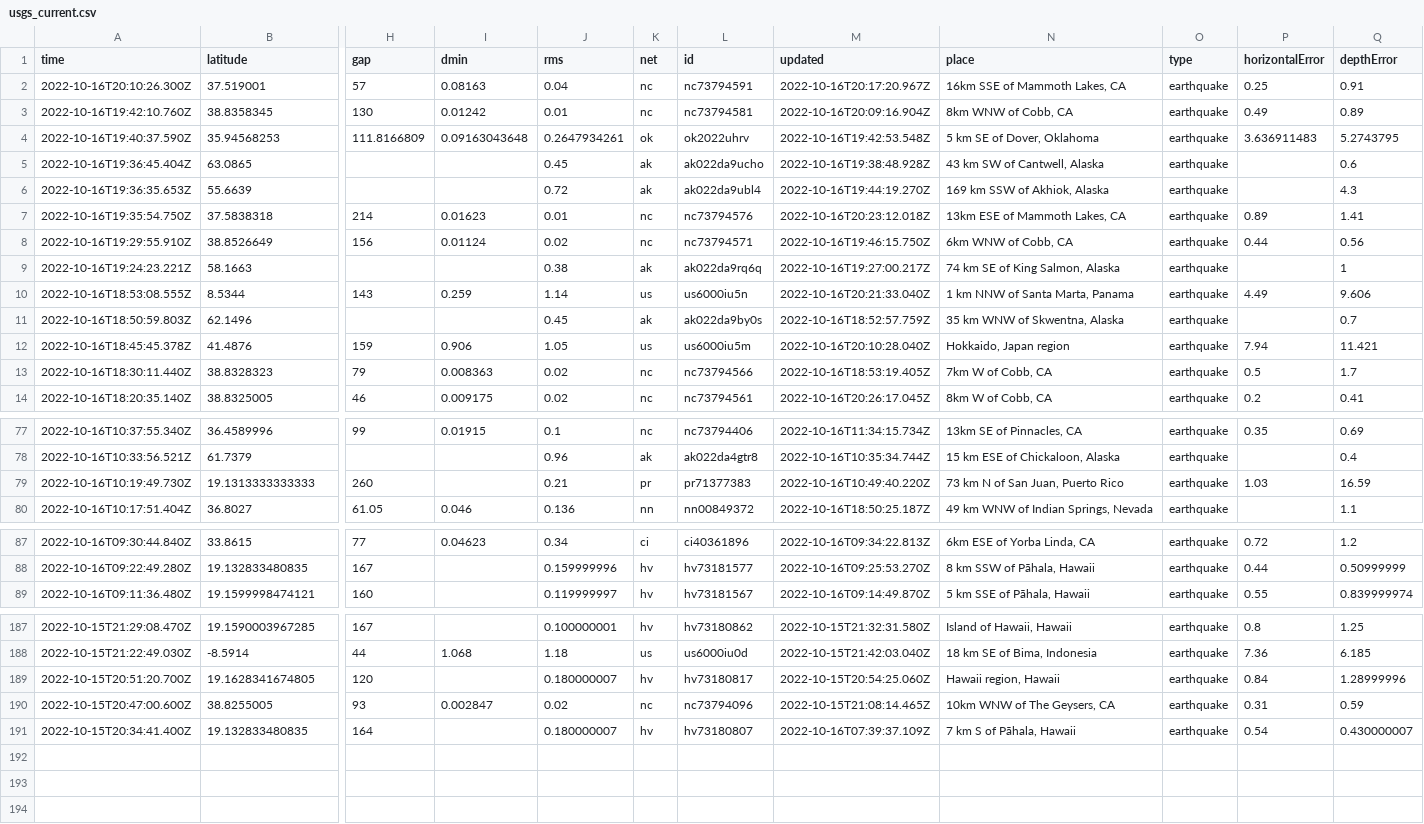
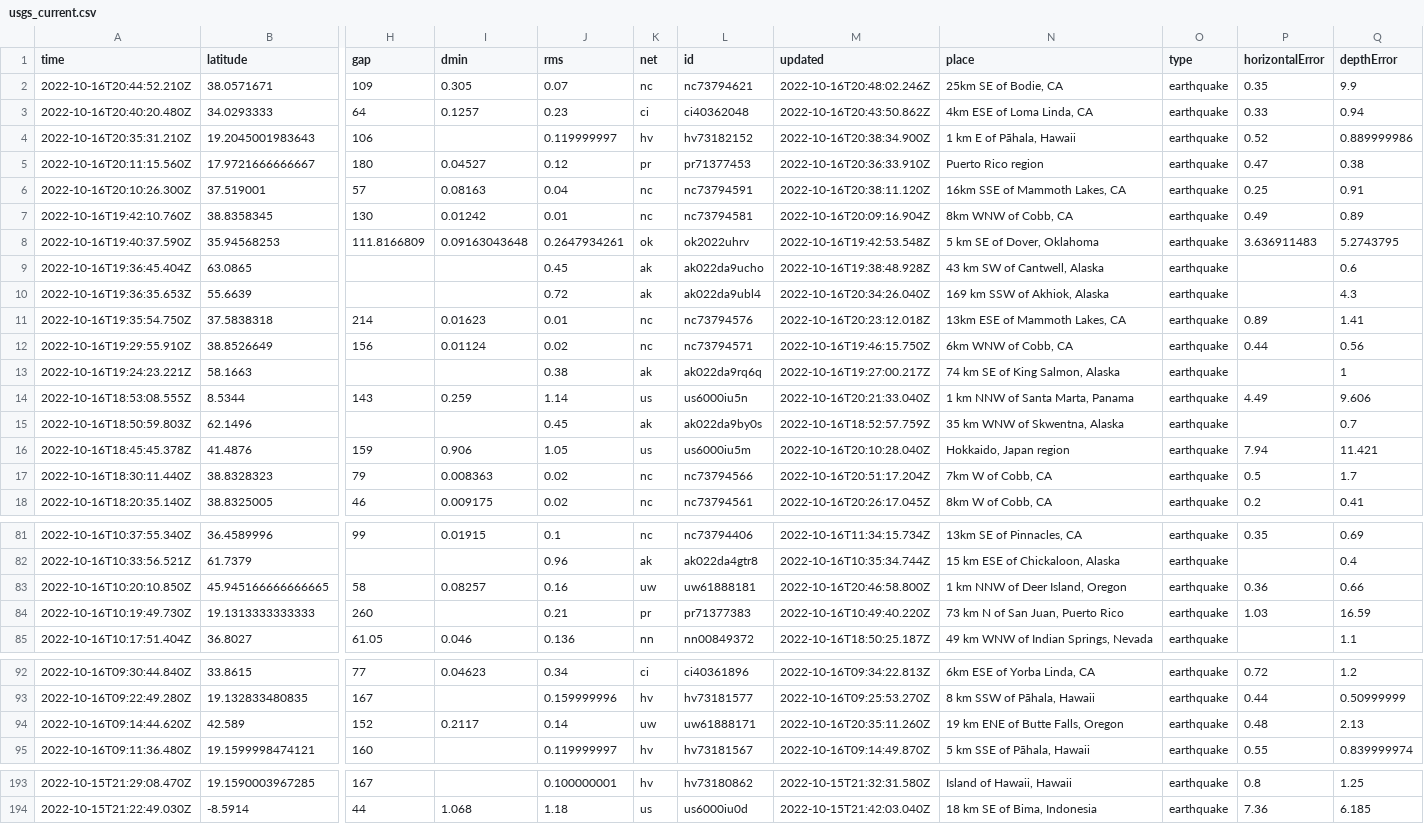
Before and after one commit to marypasciak/nicar-2022-github-actions, a CSV file: usgs_current.csv, drawn as a sheet; only a part is shown, gaps mark what is left out; removed rows and columns are numbered as before the commit, all else as after; rows hold the shown columns only; the diff names each change by its address in the sheet, - before the commit and + after, or states it on an @@ line.

```diff
--- a/usgs_current.csv
+++ b/usgs_current.csv
+row 2: 2022-10-16T20:44:52.210Z | 38.0571671 | 109 | 0.305 | 0.07 | nc | nc73794621 | 2022-10-16T20:48:02.246Z | 25km SE of Bodie, CA | earthquake | 0.35 | 9.9
+row 3: 2022-10-16T20:40:20.480Z | 34.0293333 | 64 | 0.1257 | 0.23 | ci | ci40362048 | 2022-10-16T20:43:50.862Z | 4km ESE of Loma Linda, CA | earthquake | 0.33 | 0.94
+row 4: 2022-10-16T20:35:31.210Z | 19.2045001983643 | 106 |  | 0.119999997 | hv | hv73182152 | 2022-10-16T20:38:34.900Z | 1 km E of Pāhala, Hawaii | earthquake | 0.52 | 0.889999986
+row 5: 2022-10-16T20:11:15.560Z | 17.9721666666667 | 180 | 0.04527 | 0.12 | pr | pr71377453 | 2022-10-16T20:36:33.910Z | Puerto Rico region | earthquake | 0.47 | 0.38
-M6 (updated): 2022-10-16T20:17:20.967Z
+M6 (updated): 2022-10-16T20:38:11.120Z
-M10 (updated): 2022-10-16T19:44:19.270Z
+M10 (updated): 2022-10-16T20:34:26.040Z
-M17 (updated): 2022-10-16T18:53:19.405Z
+M17 (updated): 2022-10-16T20:51:17.204Z
+row 83: 2022-10-16T10:20:10.850Z | 45.945166666666665 | 58 | 0.08257 | 0.16 | uw | uw61888181 | 2022-10-16T20:46:58.800Z | 1 km NNW of Deer Island, Oregon | earthquake | 0.36 | 0.66
+row 94: 2022-10-16T09:14:44.620Z | 42.589 | 152 | 0.2117 | 0.14 | uw | uw61888171 | 2022-10-16T20:35:11.260Z | 19 km ENE of Butte Falls, Oregon | earthquake | 0.48 | 2.13
-row 189: 2022-10-15T20:51:20.700Z | 19.1628341674805 | 120 |  | 0.180000007 | hv | hv73180817 | 2022-10-15T20:54:25.060Z | Hawaii region, Hawaii | earthquake | 0.84 | 1.28999996
-row 190: 2022-10-15T20:47:00.600Z | 38.8255005 | 93 | 0.002847 | 0.02 | nc | nc73794096 | 2022-10-15T21:08:14.465Z | 10km WNW of The Geysers, CA | earthquake | 0.31 | 0.59
-row 191: 2022-10-15T20:34:41.400Z | 19.132833480835 | 164 |  | 0.180000007 | hv | hv73180807 | 2022-10-16T07:39:37.109Z | 7 km S of Pāhala, Hawaii | earthquake | 0.54 | 0.430000007
```
